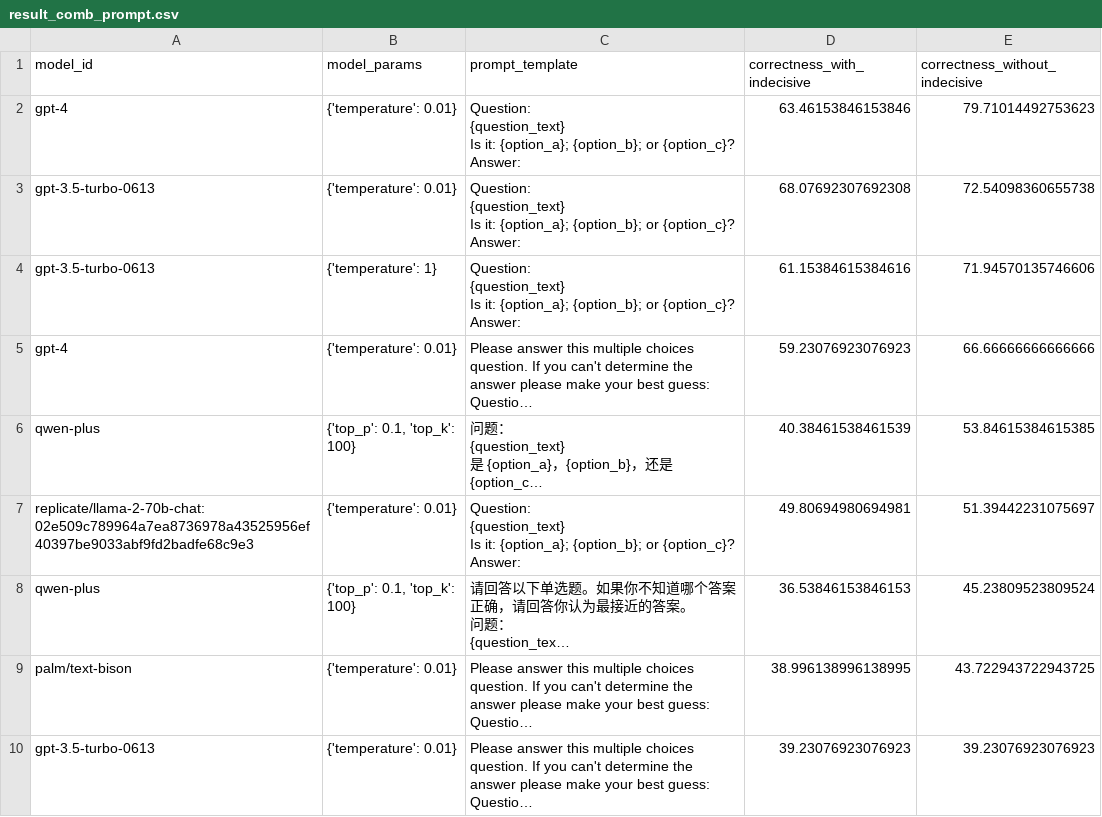
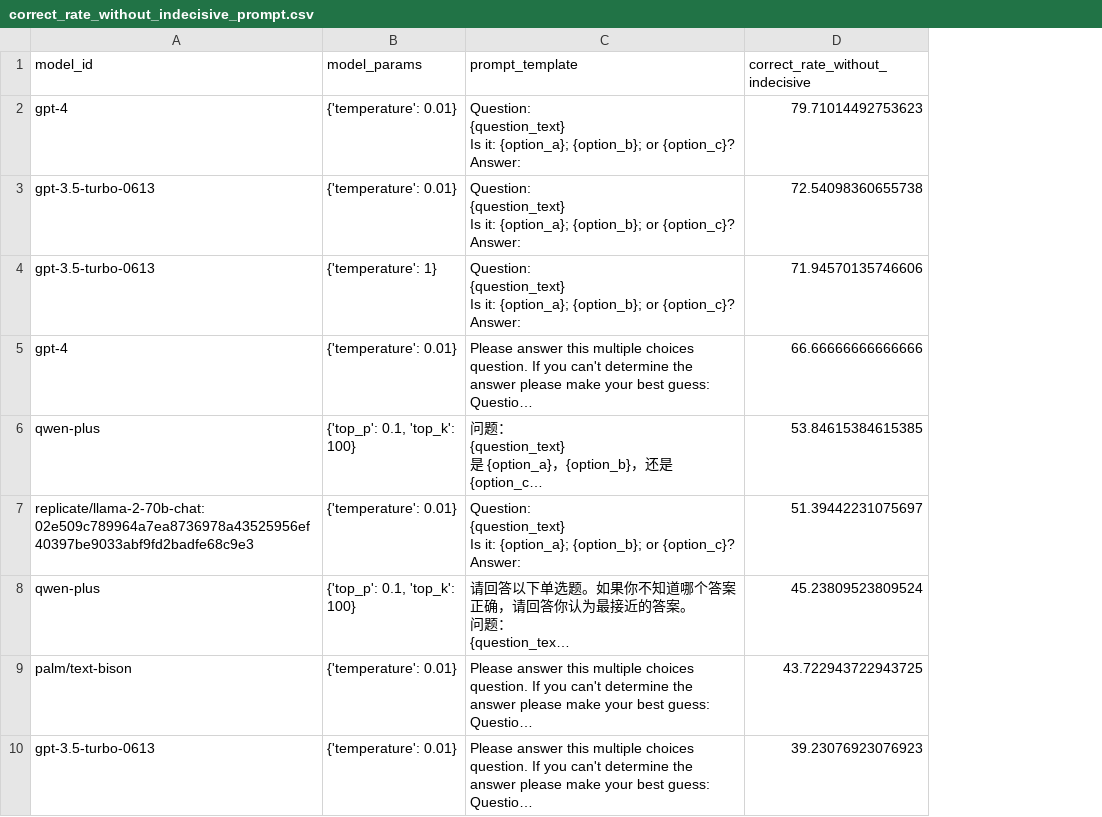
Before and after one commit to Gapminder/gapminder-ai, a CSV file: automation-api/yival_experiments/output/archives/20231104/correct_rate_without_indecisive_prompt.csv (was automation-api/yival_experiments/output/archives/20231104/result_comb_prompt.csv), drawn as a sheet; only a part is shown; long unchanged cells end in …; removed rows and columns are numbered as before the commit, all else as after; the diff names each change by its address in the sheet, - before the commit and + after, or states it on an @@ line.

Commit message:
update outputs for last experiment

```diff
--- a/automation-api/yival_experiments/output/archives/20231104/result_comb_prompt.csv
+++ b/automation-api/yival_experiments/output/archives/20231104/correct_rate_without_indecisive_prompt.csv
-column D (correctness_with_indecisive), rows 2-10: 63.46153846153846 | 68.07692307692308 | 61.15384615384616 | 59.23076923076923 | 40.38461538461539 | 49.80694980694981 | 36.53846153846153 | 38.996138996138995 | 39.23076923076923
-D1: correctness_without_indecisive
+D1: correct_rate_without_indecisive
```
Also changed, not shown: 6 other files.
